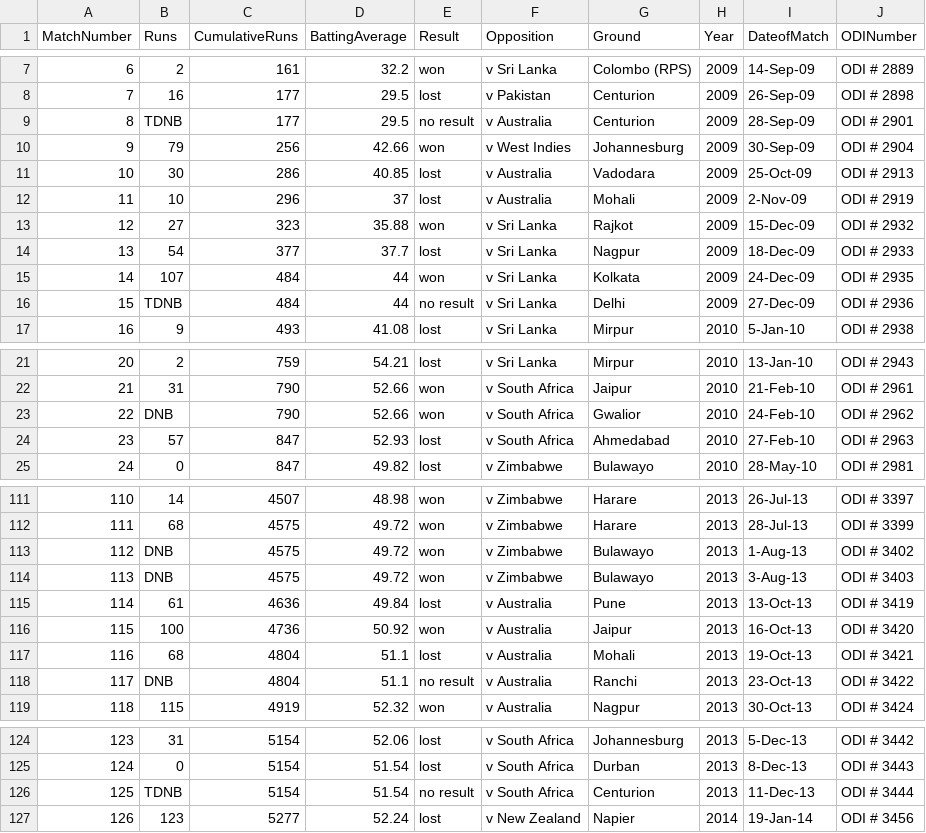
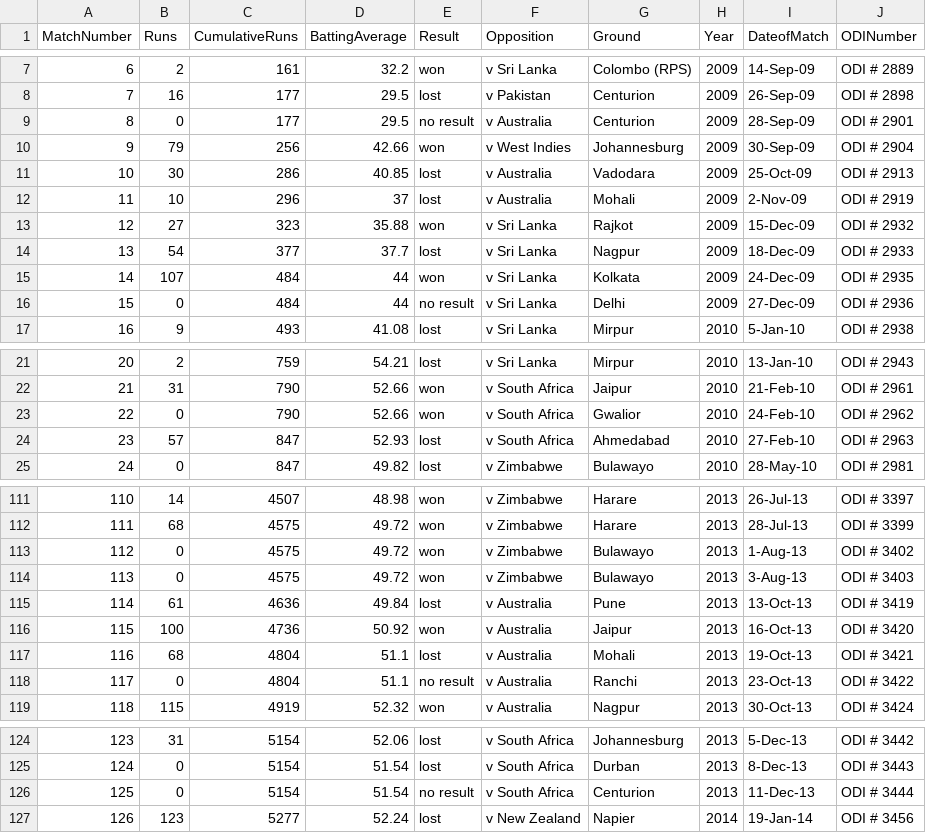
Before and after one commit to arnabsaha16/sachinvskohli, a CSV file: Virat_ODI.csv, drawn as a sheet; only a part is shown, gaps mark what is left out; the diff covers the shown part only.

Commit message:
Add files via upload

```diff
--- a/Virat_ODI.csv
+++ b/Virat_ODI.csv
@@ -8,3 +8,3 @@ MatchNumber,Runs,CumulativeRuns,BattingAverage,Result,Opposition,Ground,Year,Dat
 7,16,177,29.5,lost,v Pakistan,Centurion,2009,26-Sep-09,ODI # 2898
-8,TDNB,177,29.5,no result,v Australia,Centurion,2009,28-Sep-09,ODI # 2901
+8,0,177,29.5,no result,v Australia,Centurion,2009,28-Sep-09,ODI # 2901
 9,79,256,42.66,won,v West Indies,Johannesburg,2009,30-Sep-09,ODI # 2904
@@ -15,3 +15,3 @@ MatchNumber,Runs,CumulativeRuns,BattingAverage,Result,Opposition,Ground,Year,Dat
 14,107,484,44,won,v Sri Lanka,Kolkata,2009,24-Dec-09,ODI # 2935
-15,TDNB,484,44,no result,v Sri Lanka,Delhi,2009,27-Dec-09,ODI # 2936
+15,0,484,44,no result,v Sri Lanka,Delhi,2009,27-Dec-09,ODI # 2936
 16,9,493,41.08,lost,v Sri Lanka,Mirpur,2010,5-Jan-10,ODI # 2938
@@ -22,3 +22,3 @@ MatchNumber,Runs,CumulativeRuns,BattingAverage,Result,Opposition,Ground,Year,Dat
 21,31,790,52.66,won,v South Africa,Jaipur,2010,21-Feb-10,ODI # 2961
-22,DNB,790,52.66,won,v South Africa,Gwalior,2010,24-Feb-10,ODI # 2962
+22,0,790,52.66,won,v South Africa,Gwalior,2010,24-Feb-10,ODI # 2962
 23,57,847,52.93,lost,v South Africa,Ahmedabad,2010,27-Feb-10,ODI # 2963
@@ -112,4 +112,4 @@ MatchNumber,Runs,CumulativeRuns,BattingAverage,Result,Opposition,Ground,Year,Dat
 111,68,4575,49.72,won,v Zimbabwe,Harare,2013,28-Jul-13,ODI # 3399
-112,DNB,4575,49.72,won,v Zimbabwe,Bulawayo,2013,1-Aug-13,ODI # 3402
-113,DNB,4575,49.72,won,v Zimbabwe,Bulawayo,2013,3-Aug-13,ODI # 3403
+112,0,4575,49.72,won,v Zimbabwe,Bulawayo,2013,1-Aug-13,ODI # 3402
+113,0,4575,49.72,won,v Zimbabwe,Bulawayo,2013,3-Aug-13,ODI # 3403
 114,61,4636,49.84,lost,v Australia,Pune,2013,13-Oct-13,ODI # 3419
@@ -117,3 +117,3 @@ MatchNumber,Runs,CumulativeRuns,BattingAverage,Result,Opposition,Ground,Year,Dat
 116,68,4804,51.1,lost,v Australia,Mohali,2013,19-Oct-13,ODI # 3421
-117,DNB,4804,51.1,no result,v Australia,Ranchi,2013,23-Oct-13,ODI # 3422
+117,0,4804,51.1,no result,v Australia,Ranchi,2013,23-Oct-13,ODI # 3422
 118,115,4919,52.32,won,v Australia,Nagpur,2013,30-Oct-13,ODI # 3424
@@ -125,3 +125,3 @@ MatchNumber,Runs,CumulativeRuns,BattingAverage,Result,Opposition,Ground,Year,Dat
 124,0,5154,51.54,lost,v South Africa,Durban,2013,8-Dec-13,ODI # 3443
-125,TDNB,5154,51.54,no result,v South Africa,Centurion,2013,11-Dec-13,ODI # 3444
+125,0,5154,51.54,no result,v South Africa,Centurion,2013,11-Dec-13,ODI # 3444
 126,123,5277,52.24,lost,v New Zealand,Napier,2014,19-Jan-14,ODI # 3456
```
Also changed, not shown: 2 edited cells elsewhere in this file.
